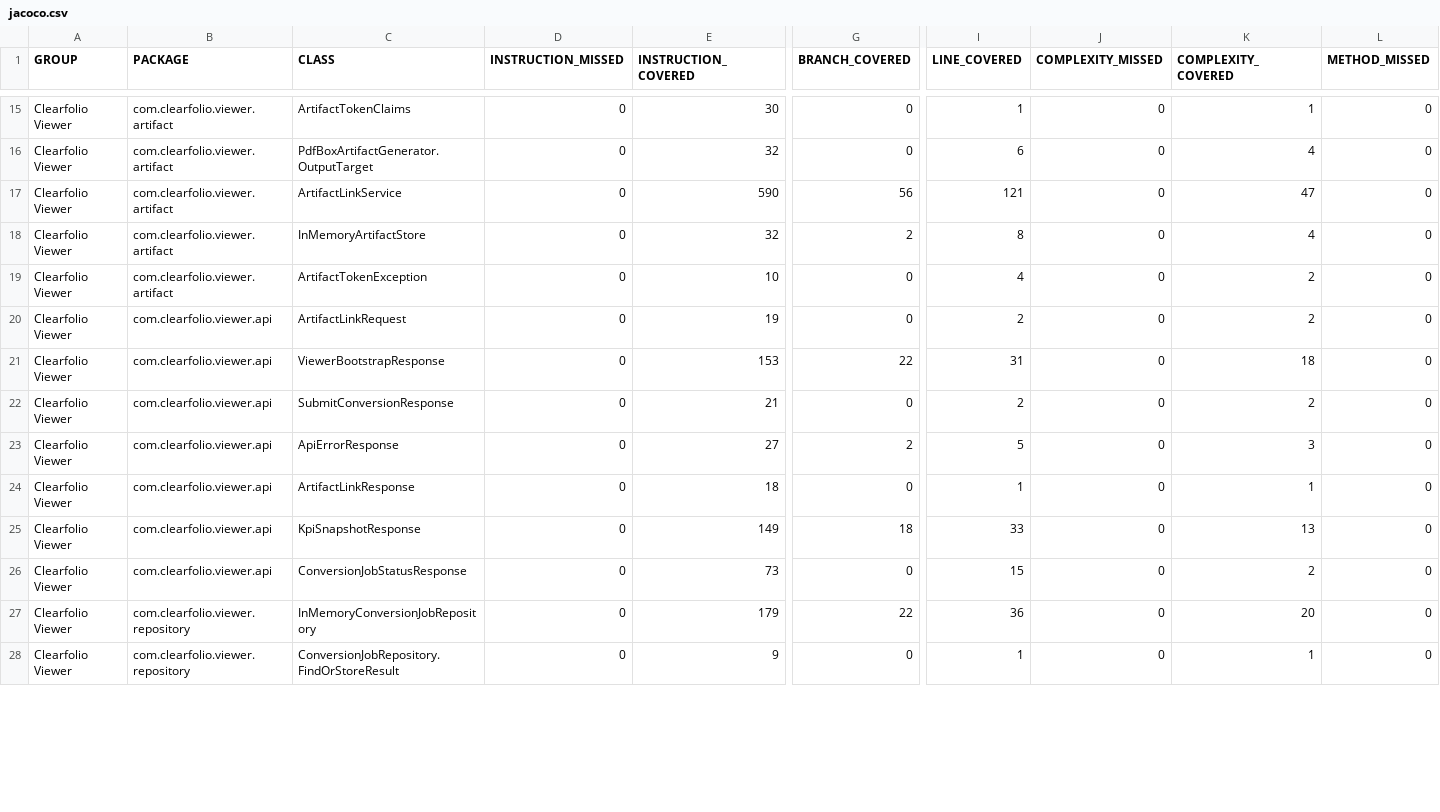
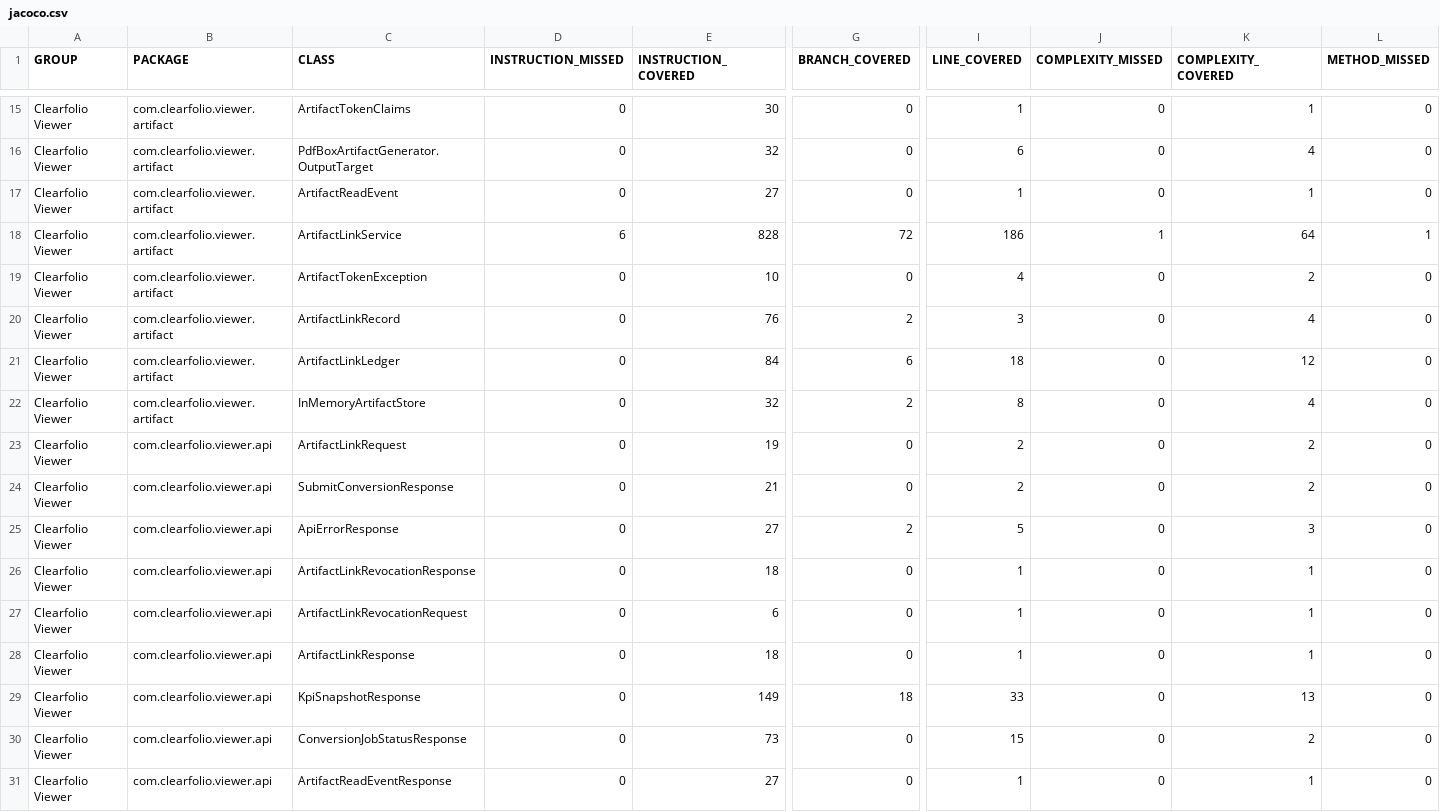
Before and after one commit to ContextualWisdomLab/clearfolio, a CSV file: docs/qa/evidence/2026-07-02-krw2b-sale-readiness/jacoco.csv, drawn as a sheet; only a part is shown, gaps mark what is left out; addresses are those after the commit; rows hold the shown columns only; the diff covers the shown part only; the diff names each change by its address in the sheet, - before the commit and + after, or states it on an @@ line.

Commit message:
feat: audit and revoke artifact links

```diff
--- a/docs/qa/evidence/2026-07-02-krw2b-sale-readiness/jacoco.csv
+++ b/docs/qa/evidence/2026-07-02-krw2b-sale-readiness/jacoco.csv
+row 17: Clearfolio Viewer | com.clearfolio.viewer.artifact | ArtifactReadEvent | 0 | 27 | 0 | 1 | 0 | 1 | 0
-D18 (INSTRUCTION_MISSED): 0
+D18 (INSTRUCTION_MISSED): 6
-E18 (INSTRUCTION_COVERED): 590
+E18 (INSTRUCTION_COVERED): 828
-G18 (BRANCH_COVERED): 56
+G18 (BRANCH_COVERED): 72
-I18 (LINE_COVERED): 121
+I18 (LINE_COVERED): 186
-J18 (COMPLEXITY_MISSED): 0
+J18 (COMPLEXITY_MISSED): 1
-K18 (COMPLEXITY_COVERED): 47
+K18 (COMPLEXITY_COVERED): 64
-L18 (METHOD_MISSED): 0
+L18 (METHOD_MISSED): 1
+row 20: Clearfolio Viewer | com.clearfolio.viewer.artifact | ArtifactLinkRecord | 0 | 76 | 2 | 3 | 0 | 4 | 0
+row 21: Clearfolio Viewer | com.clearfolio.viewer.artifact | ArtifactLinkLedger | 0 | 84 | 6 | 18 | 0 | 12 | 0
@@ row 21 moved to row 32: Clearfolio Viewer @@
+row 26: Clearfolio Viewer | com.clearfolio.viewer.api | ArtifactLinkRevocationResponse | 0 | 18 | 0 | 1 | 0 | 1 | 0
+row 27: Clearfolio Viewer | com.clearfolio.viewer.api | ArtifactLinkRevocationRequest | 0 | 6 | 0 | 1 | 0 | 1 | 0
@@ row 27 moved to row 37: Clearfolio Viewer @@
-B31 (PACKAGE): com.clearfolio.viewer.repository
+B31 (PACKAGE): com.clearfolio.viewer.api
-C31 (CLASS): ConversionJobRepository.FindOrStoreResult
+C31 (CLASS): ArtifactReadEventResponse
-E31 (INSTRUCTION_COVERED): 9
+E31 (INSTRUCTION_COVERED): 27
```
Also changed, not shown: 2 added rows, 1 removed row, 5 moved rows and 1 edited cell elsewhere in this file, 34 other files.
